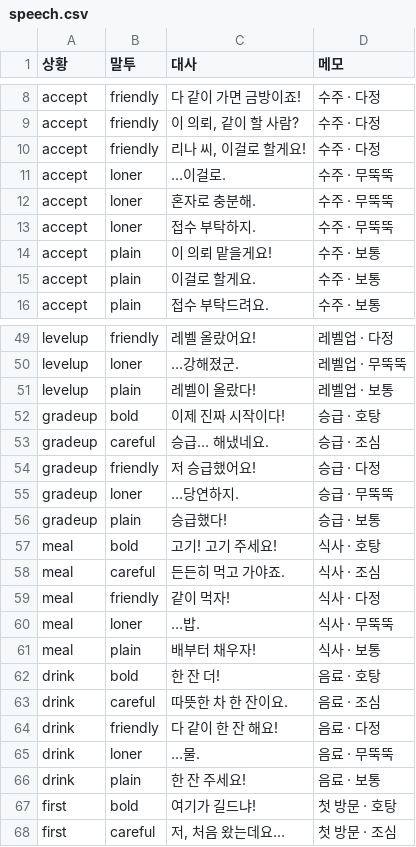
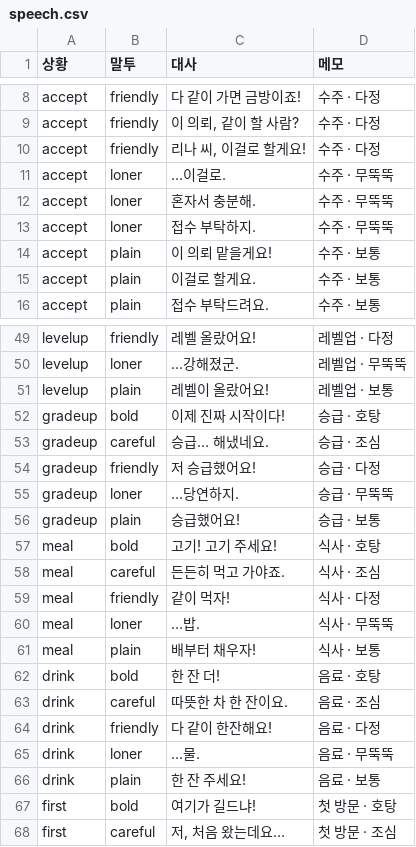
Before and after one commit to applesoda01/Project_F, a CSV file: prototype/data/speech.csv, drawn as a sheet; only a part is shown, gaps mark what is left out.

```diff
--- a/prototype/data/speech.csv
+++ b/prototype/data/speech.csv
@@ -11,3 +11,3 @@ accept,friendly,"리나 씨, 이걸로 할게요!",수주 · 다정
 accept,loner,…이걸로.,수주 · 무뚝뚝
-accept,loner,혼자로 충분해.,수주 · 무뚝뚝
+accept,loner,혼자서 충분해.,수주 · 무뚝뚝
 accept,loner,접수 부탁하지.,수주 · 무뚝뚝
@@ -50,3 +50,3 @@ levelup,friendly,레벨 올랐어요!,레벨업 · 다정
 levelup,loner,…강해졌군.,레벨업 · 무뚝뚝
-levelup,plain,레벨이 올랐다!,레벨업 · 보통
+levelup,plain,레벨이 올랐어요!,레벨업 · 보통
 gradeup,bold,이제 진짜 시작이다!,승급 · 호탕
@@ -55,3 +55,3 @@ gradeup,friendly,저 승급했어요!,승급 · 다정
 gradeup,loner,…당연하지.,승급 · 무뚝뚝
-gradeup,plain,승급했다!,승급 · 보통
+gradeup,plain,승급했어요!,승급 · 보통
 meal,bold,고기! 고기 주세요!,식사 · 호탕
@@ -63,3 +63,3 @@ drink,bold,한 잔 더!,음료 · 호탕
 drink,careful,따뜻한 차 한 잔이요.,음료 · 조심
-drink,friendly,다 같이 한 잔 해요!,음료 · 다정
+drink,friendly,다 같이 한잔해요!,음료 · 다정
 drink,loner,…물.,음료 · 무뚝뚝
```
Also changed, not shown: prototype/data/talk.csv, 15 other files.
